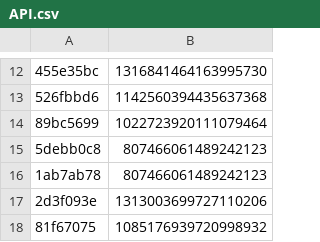
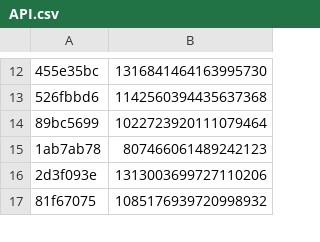
Before and after one commit to vertex-peak/API, a CSV file: API.csv, drawn as a sheet; only a part is shown, gaps mark what is left out; the diff names each change by its address in the sheet, - before the commit and + after, or states it on an @@ line.

Commit message:
Update API.csv

```diff
--- a/API.csv
+++ b/API.csv
-row 15: 5debb0c8 | 807466061489242123
```
